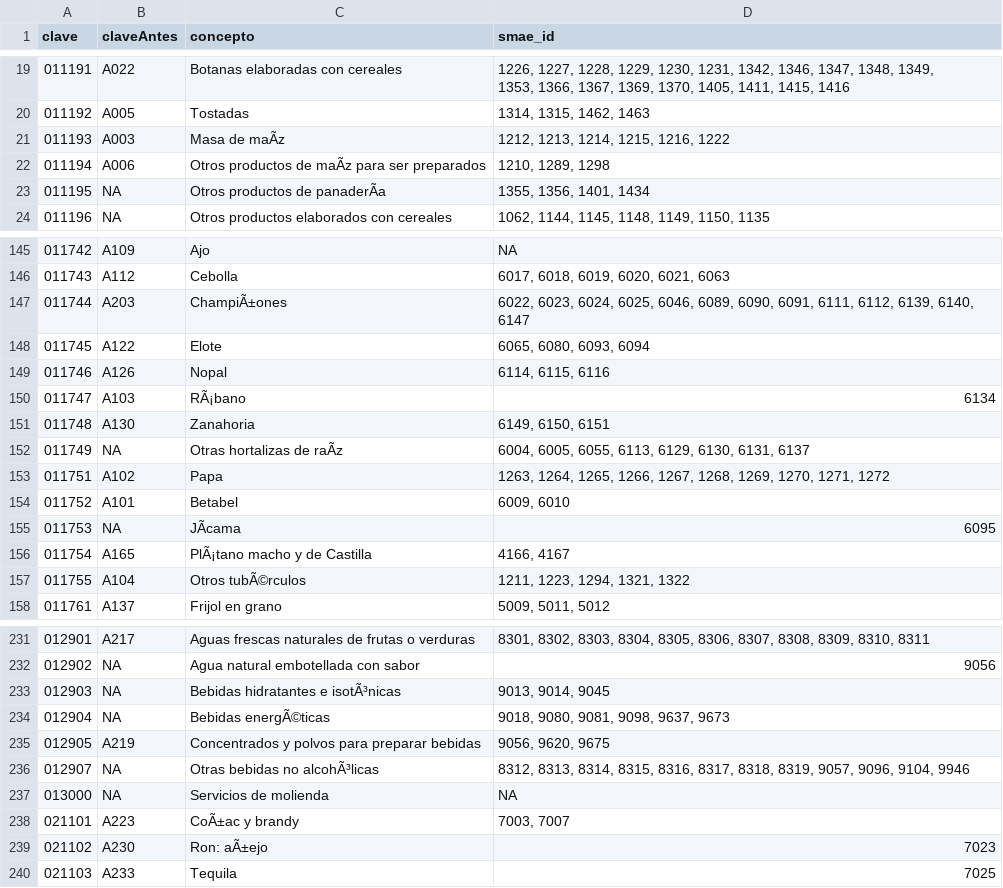
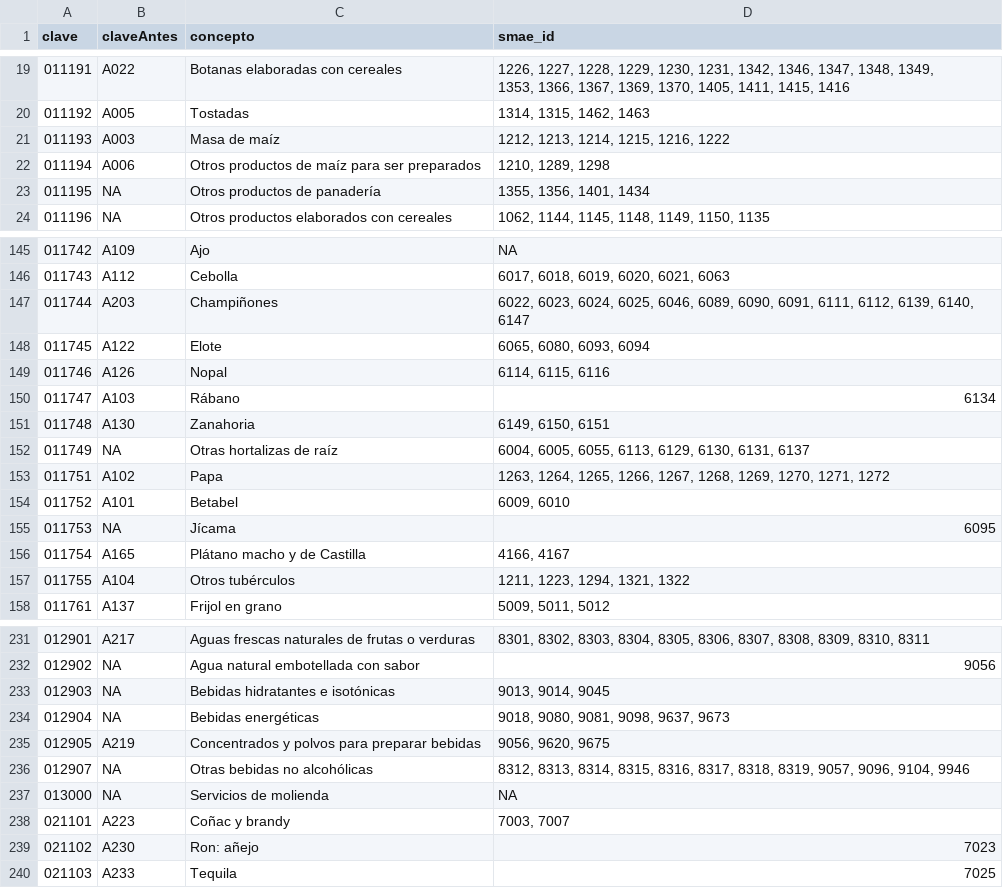
Before and after one commit to MrTaco33/crimeObesity, a CSV file: data/processed/catalogoCruzadoENIGH.csv, drawn as a sheet; only a part is shown, gaps mark what is left out; the diff covers the shown part only; the diff names each change by its address in the sheet, - before the commit and + after, or states it on an @@ line.

```diff
--- a/data/processed/catalogoCruzadoENIGH.csv
+++ b/data/processed/catalogoCruzadoENIGH.csv
-C21 (concepto): Masa de maÃz
+C21 (concepto): Masa de maíz
-C22 (concepto): Otros productos de maÃz para ser preparados
+C22 (concepto): Otros productos de maíz para ser preparados
-C23 (concepto): Otros productos de panaderÃa
+C23 (concepto): Otros productos de panadería
-C147 (concepto): ChampiÃ±ones
+C147 (concepto): Champiñones
-C150 (concepto): RÃ¡bano
+C150 (concepto): Rábano
-C152 (concepto): Otras hortalizas de raÃz
+C152 (concepto): Otras hortalizas de raíz
-C155 (concepto): JÃcama
+C155 (concepto): Jícama
-C156 (concepto): PlÃ¡tano macho y de Castilla
+C156 (concepto): Plátano macho y de Castilla
-C157 (concepto): Otros tubÃ©rculos
+C157 (concepto): Otros tubérculos
-C233 (concepto): Bebidas hidratantes e isotÃ³nicas
+C233 (concepto): Bebidas hidratantes e isotónicas
-C234 (concepto): Bebidas energÃ©ticas
+C234 (concepto): Bebidas energéticas
-C236 (concepto): Otras bebidas no alcohÃ³licas
+C236 (concepto): Otras bebidas no alcohólicas
-C238 (concepto): CoÃ±ac y brandy
+C238 (concepto): Coñac y brandy
-C239 (concepto): Ron: aÃ±ejo
+C239 (concepto): Ron: añejo
```
Also changed, not shown: 59 edited cells elsewhere in this file.
